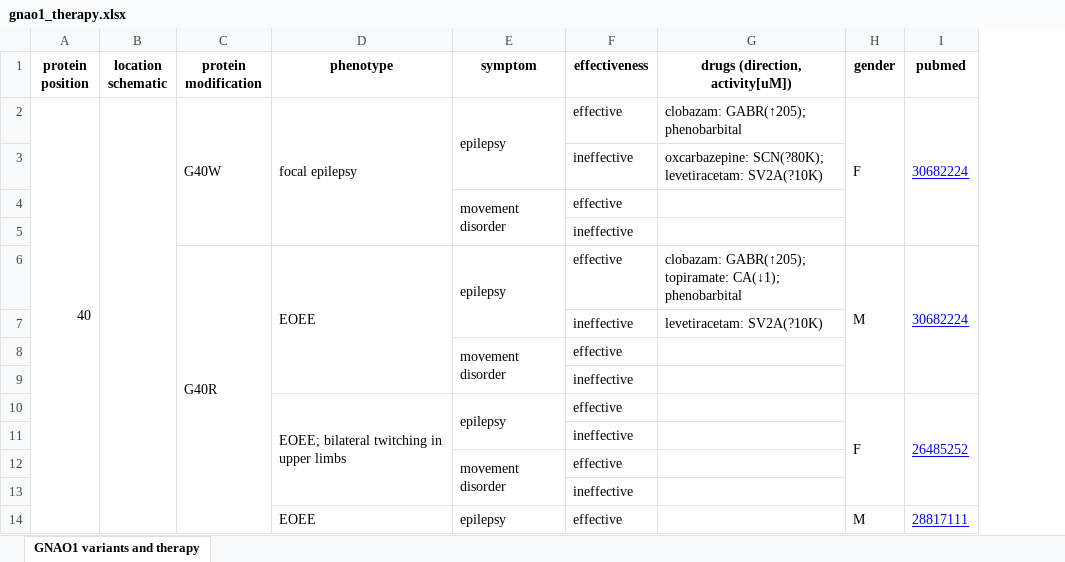
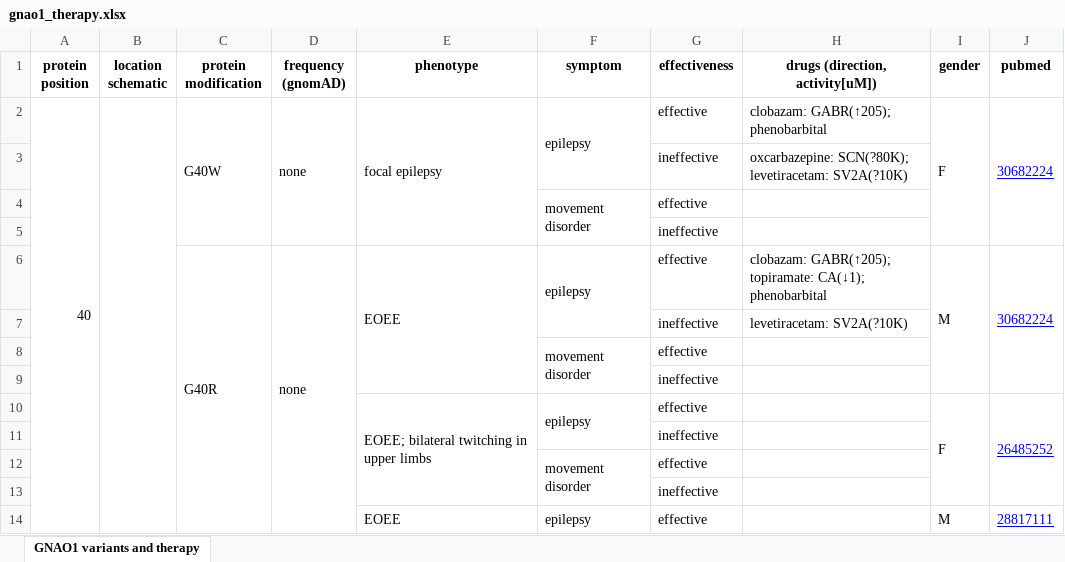
Before and after one commit to dogmaticcentral/gnao1, an Excel workbook: gnao1_therapy.xlsx, sheet GNAO1 variants and therapy, drawn as a sheet; only a part is shown; values as stored, in another font and other column widths than the file's, no borders; charts and pictures not drawn; the diff names each change by its address in the sheet, - before the commit and + after, or states it on an @@ line.

```diff
--- a/gnao1_therapy.xlsx (sheet GNAO1 variants and therapy)
+++ b/gnao1_therapy.xlsx (sheet GNAO1 variants and therapy)
+column D (frequency (gnomAD)), rows 2-6: none |  |  |  | none
```
Also changed, not shown: 7 other files.
